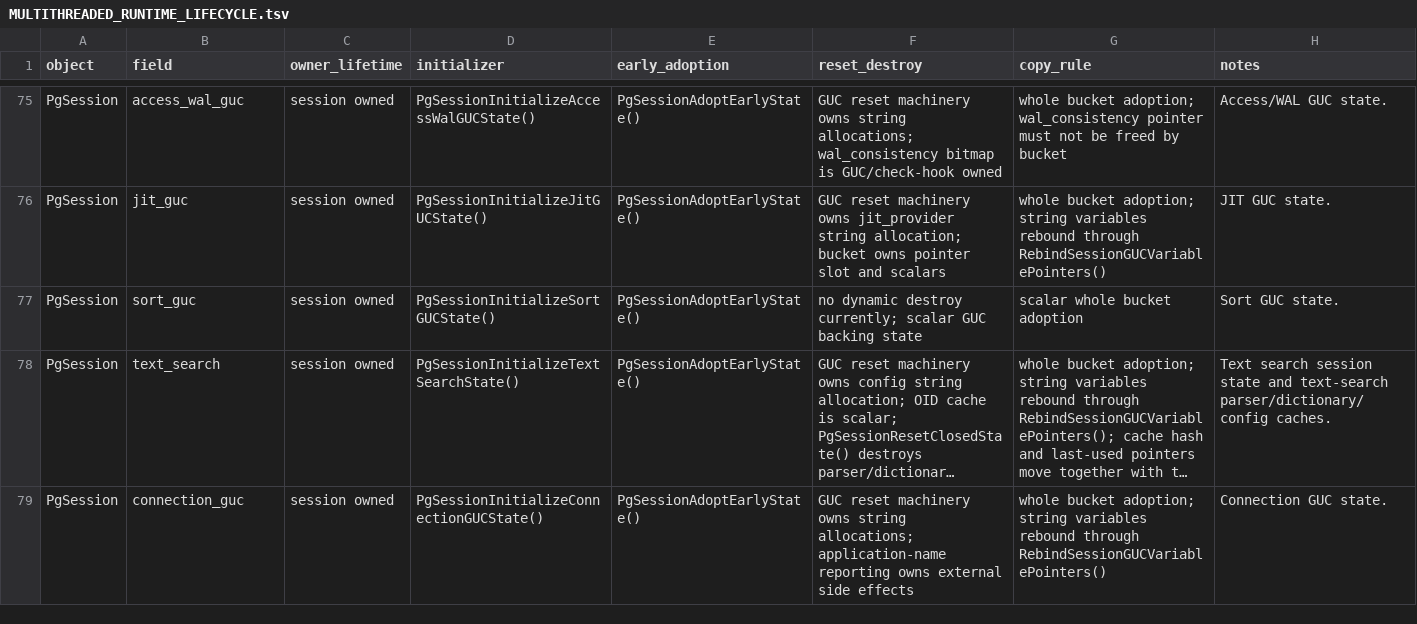
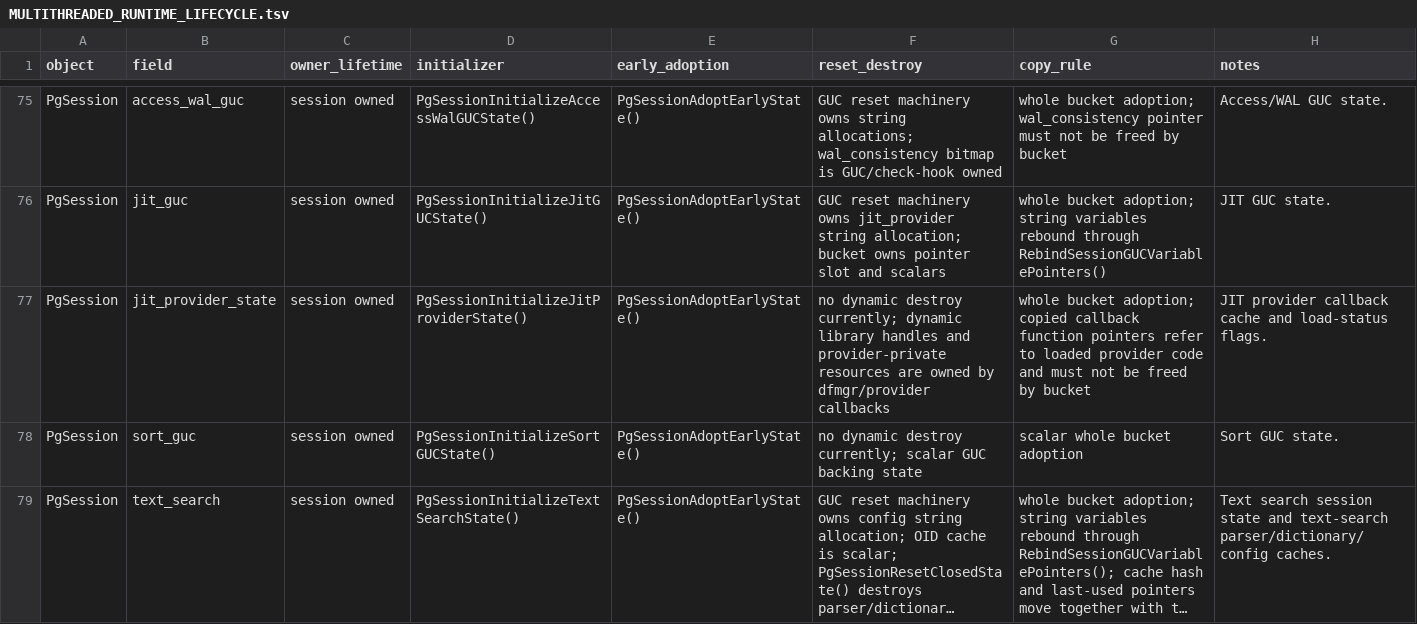
Before and after one commit to gburd/postgres, a TSV file: MULTITHREADED_RUNTIME_LIFECYCLE.tsv, drawn as a sheet; only a part is shown, gaps mark what is left out; the shorter side is filled out with more unchanged rows; long unchanged cells end in ….

```diff
--- a/MULTITHREADED_RUNTIME_LIFECYCLE.tsv
+++ b/MULTITHREADED_RUNTIME_LIFECYCLE.tsv
@@ -76,2 +76,3 @@ PgSession	access_wal_guc	session owned	PgSessionInitializeAccessWalGUCState()	Pg
 PgSession	jit_guc	session owned	PgSessionInitializeJitGUCState()	PgSessionAdoptEarlyState()	GUC reset machinery owns jit_provider string allocation; bucket owns pointer slot and scalars	whole bucket adoption; string variables rebound through RebindSessionGUCVariablePointers()	JIT GUC state.
+PgSession	jit_provider_state	session owned	PgSessionInitializeJitProviderState()	PgSessionAdoptEarlyState()	no dynamic destroy currently; dynamic library handles and provider-private resources are owned by dfmgr/provider callbacks	whole bucket adoption; copied callback function pointers refer to loaded provider code and must not be freed by bucket	JIT provider callback cache and load-status flags.
 PgSession	sort_guc	session owned	PgSessionInitializeSortGUCState()	PgSessionAdoptEarlyState()	no dynamic destroy currently; scalar GUC backing state	scalar whole bucket adoption	Sort GUC state.
```
Also changed, not shown: MULTITHREADED_RUNTIME_OWNERS.tsv, 18 other files.
